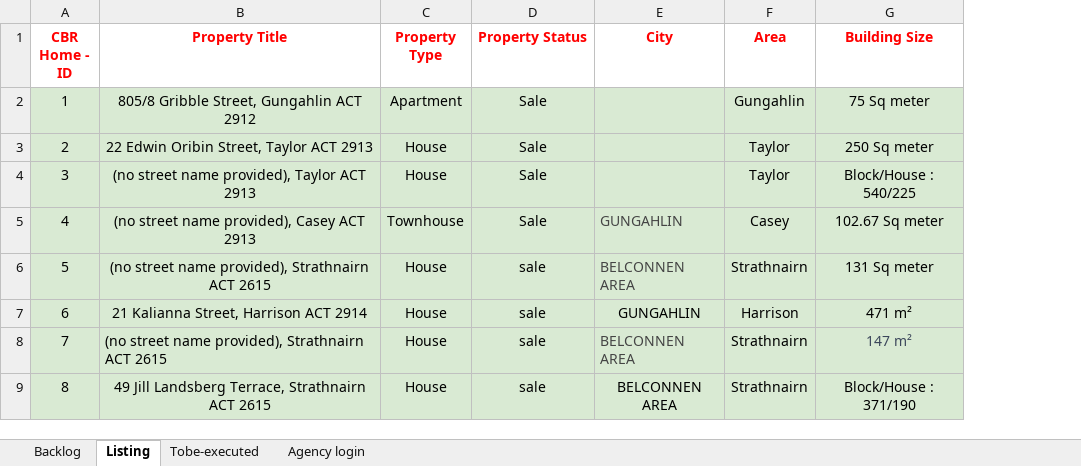
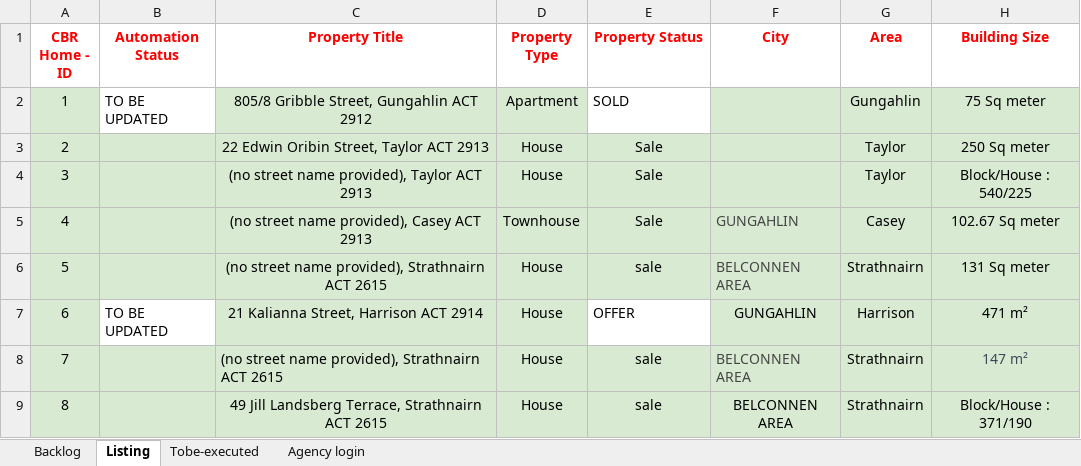
Before and after one commit to ynotcanberra/777Homes-business, an Excel workbook: target/classes/InputTestdata/Listing details.xlsx, sheet Listing, drawn as a sheet; only a part is shown; values as stored, in another font and other column widths than the file's, no borders; conditional formats not drawn; addresses are those after the commit; the diff covers the shown part only; the diff names each change by its address in the sheet, - before the commit and + after, or states it on an @@ line.

Commit message:
Added the code related to second Automation Script for checking Active Listing Info

```diff
--- a/target/classes/InputTestdata/Listing details.xlsx (sheet Listing)
+++ b/target/classes/InputTestdata/Listing details.xlsx (sheet Listing)
+column B (Automation Status), rows 2-7: TO BE UPDATED |  |  |  |  | TO BE UPDATED
-E2 (Property Status): Sale
+E2 (Property Status): SOLD
@@ E2 fill: #D9EAD3 → none, alignment: center → left @@
-E7 (Property Status): sale
+E7 (Property Status): OFFER
@@ E7 fill: #D9EAD3 → none, alignment: center → left @@
```
Also changed, not shown: 1 removed row, 5 edited cells and cell formats elsewhere in this sheet, sheet Backlog, 4 other files.
